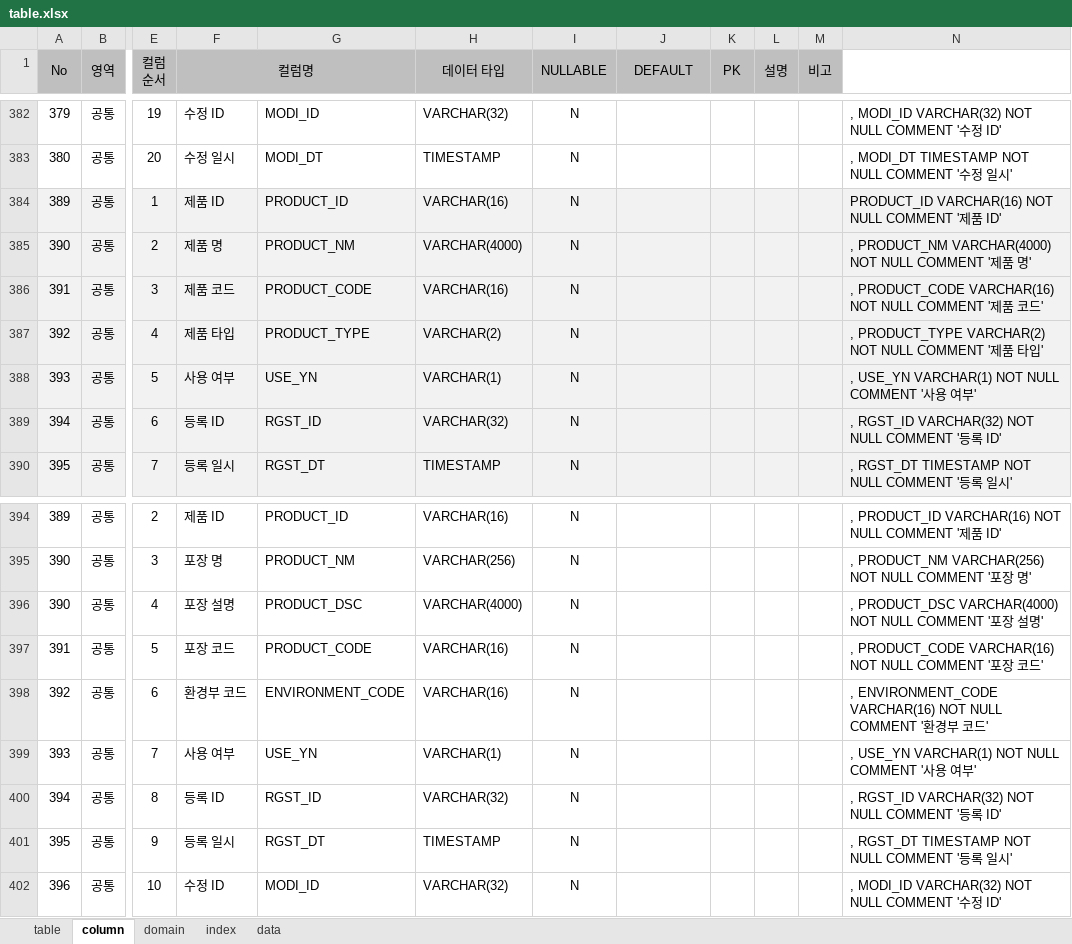
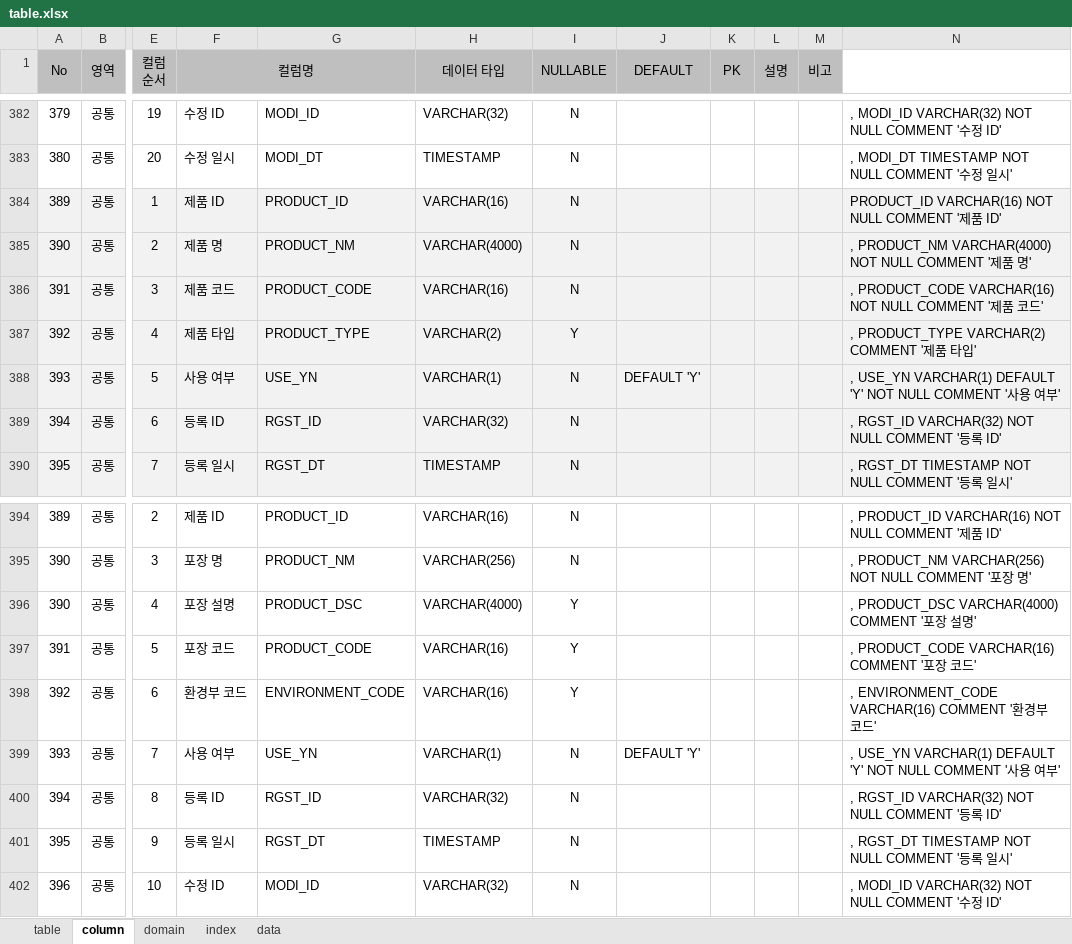
Before and after one commit to jinix55/SubProjsct, an Excel workbook: SubProject/script/table.xlsx, sheet column, drawn as a sheet; only a part is shown, gaps mark what is left out; values as stored, in another font and other column widths than the file's, no borders; the diff names each change by its address in the sheet, - before the commit and + after, or states it on an @@ line.

```diff
--- a/SubProject/script/table.xlsx (sheet column)
+++ b/SubProject/script/table.xlsx (sheet column)
-I387 (NULLABLE): N
+I387 (NULLABLE): Y
-N387: …PRODUCT_TYPE VARCHAR(2) NOT NULL COMMENT '…
+N387: …PRODUCT_TYPE VARCHAR(2) COMMENT '…
-J388 (DEFAULT): (empty)
+J388 (DEFAULT): DEFAULT 'Y'
-N388: …USE_YN VARCHAR(1) NOT NULL…
+N388: …USE_YN VARCHAR(1) DEFAULT 'Y' NOT NULL…
-I396:I398 (NULLABLE): N
+I396:I398 (NULLABLE): Y
-N396: …PRODUCT_DSC VARCHAR(4000) NOT NULL COMMENT '…
+N396: …PRODUCT_DSC VARCHAR(4000) COMMENT '…
-N397: …PRODUCT_CODE VARCHAR(16) NOT NULL COMMENT '…
+N397: …PRODUCT_CODE VARCHAR(16) COMMENT '…
-N398: …ENVIRONMENT_CODE VARCHAR(16) NOT NULL COMMENT '…
+N398: …ENVIRONMENT_CODE VARCHAR(16) COMMENT '…
-J399 (DEFAULT): (empty)
+J399 (DEFAULT): DEFAULT 'Y'
-N399: …USE_YN VARCHAR(1) NOT NULL…
+N399: …USE_YN VARCHAR(1) DEFAULT 'Y' NOT NULL…
```
Also changed, not shown: sheet table.
